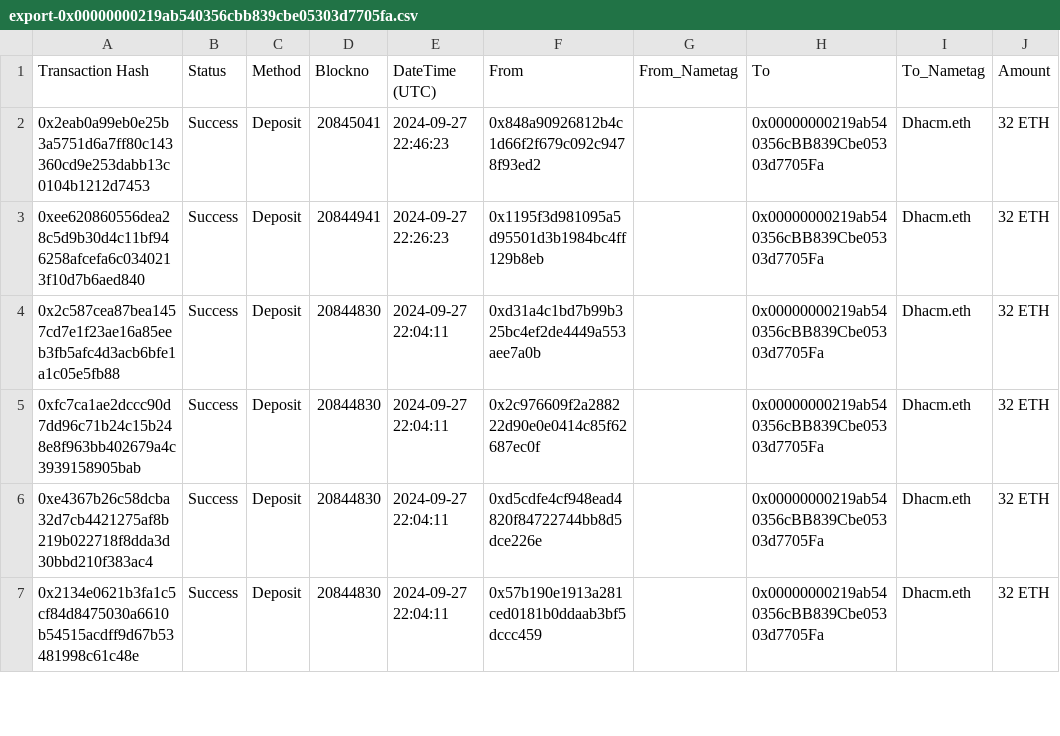
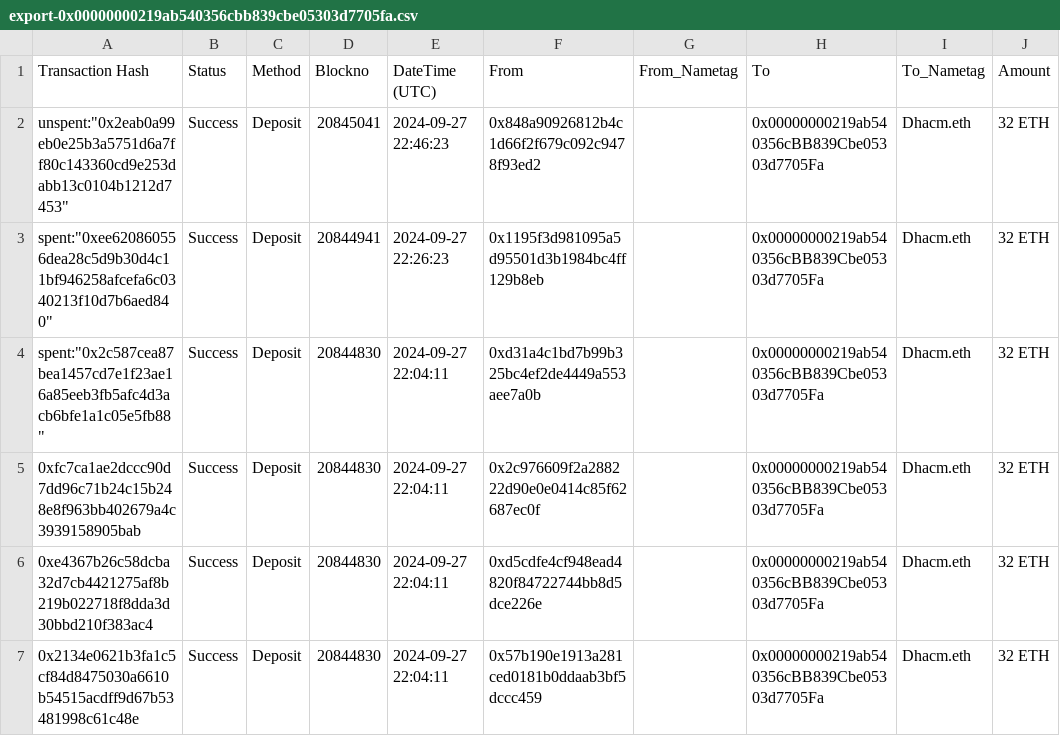
Before and after one commit to ETEnterprises1/Master, a CSV file: export-0x00000000219ab540356cbb839cbe05303d7705fa.csv, drawn as a sheet; only a part is shown; the diff names each change by its address in the sheet, - before the commit and + after, or states it on an @@ line.

Commit message:
Update export-0x00000000219ab540356cbb839cbe05303d7705fa.csv

```diff
--- a/export-0x00000000219ab540356cbb839cbe05303d7705fa.csv
+++ b/export-0x00000000219ab540356cbb839cbe05303d7705fa.csv
-A2 (Transaction Hash): 0x2eab0a99eb0e25b3a5751d6a7ff80c143360cd9e253dabb13c0104b1212d7453
+A2 (Transaction Hash): unspent:"0x2eab0a99eb0e25b3a5751d6a7ff80c143360cd9e253dabb13c0104b1212d7453"
-A3 (Transaction Hash): 0xee620860556dea28c5d9b30d4c11bf946258afcefa6c0340213f10d7b6aed840
+A3 (Transaction Hash): spent:"0xee620860556dea28c5d9b30d4c11bf946258afcefa6c0340213f10d7b6aed840"
-A4 (Transaction Hash): 0x2c587cea87bea1457cd7e1f23ae16a85eeb3fb5afc4d3acb6bfe1a1c05e5fb88
+A4 (Transaction Hash): spent:"0x2c587cea87bea1457cd7e1f23ae16a85eeb3fb5afc4d3acb6bfe1a1c05e5fb88"
```
